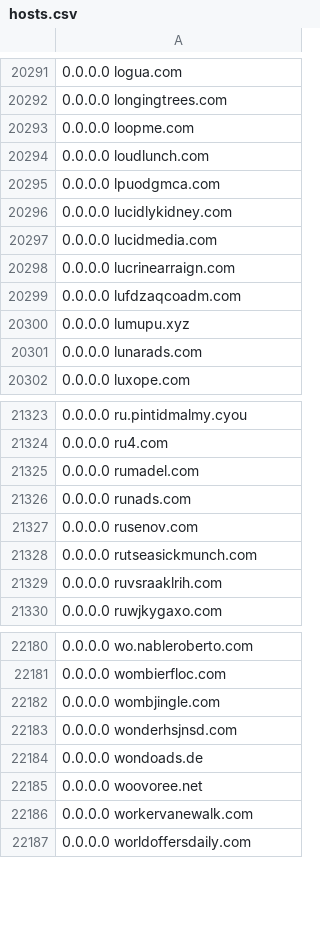
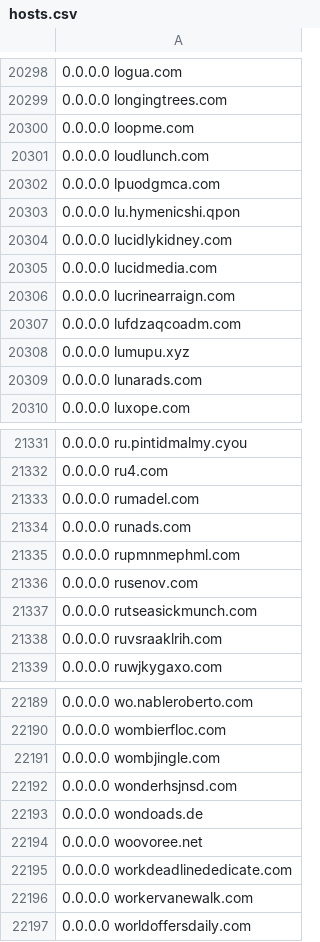
Before and after one commit to Hichiro/adblock, a CSV file: hosts.csv, drawn as a sheet; only a part is shown, gaps mark what is left out; the diff covers the shown part only; the diff names each change by its address in the sheet, - before the commit and + after, or states it on an @@ line.

```diff
--- a/hosts.csv
+++ b/hosts.csv
+row 20303: 0.0.0.0 lu.hymenicshi.qpon
+row 21335: 0.0.0.0 rupmnmephml.com
+row 22195: 0.0.0.0 workdeadlinededicate.com
```
Also changed, not shown: 7 added rows and 1 edited cell elsewhere in this file.
